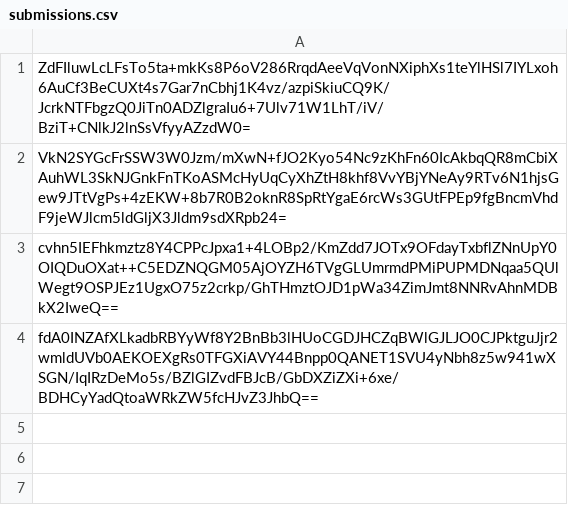
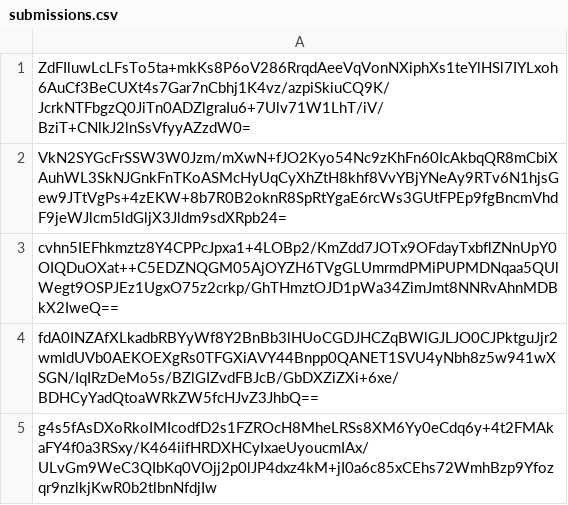
Before and after one commit to pwn2winctf/2017submissions, a CSV file: 6/90e/ee847fb3910e055c5d9e492cd6e2b499c3d8cf33114d292ae659316817dc/submissions.csv, drawn as a sheet; the diff names each change by its address in the sheet, - before the commit and + after, or states it on an @@ line.

Commit message:
Proof: found flag for tokens_v20

```diff
--- a/6/90e/ee847fb3910e055c5d9e492cd6e2b499c3d8cf33114d292ae659316817dc/submissions.csv
+++ b/6/90e/ee847fb3910e055c5d9e492cd6e2b499c3d8cf33114d292ae659316817dc/submissions.csv
+row 5: g4s5fAsDXoRkoIMIcodfD2s1FZROcH8MheLRSs8XM6Yy0eCdq6y+4t2FMAkaFY4f0a3RSxy/K464iifHRDXHCyIxaeUyoucmIAx/ULvGm9WeC3QIbKq0VOjj2p0lJP4dxz4kM+jI0a6c85xCEhs72WmhBzp9Yfozqr9nzlkjKwR0b2tlbnNfdjIw
```
